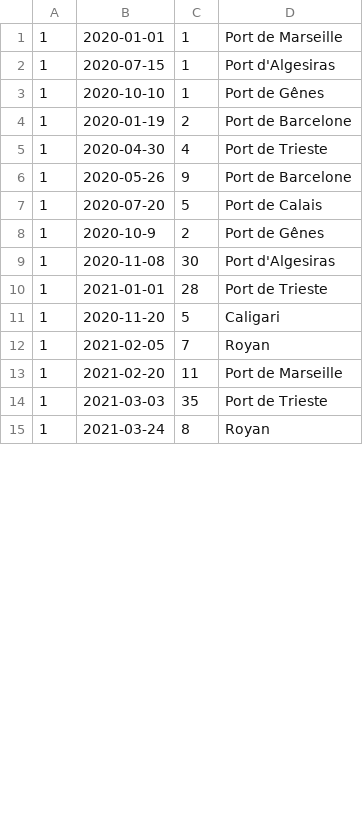
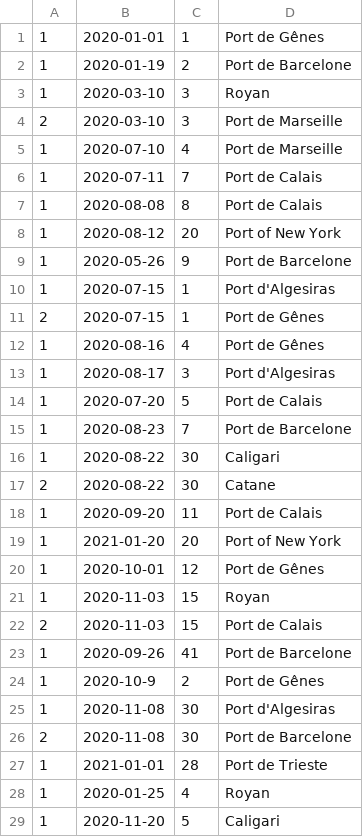
Before and after one commit to sscrane/BasesDeDonn-es, a CSV file: CSV_Fichiers/etapes_transitoires.csv, drawn as a sheet; only a part is shown; the shorter side is filled out with more unchanged rows; the diff covers the shown part only.

```diff
--- a/CSV_Fichiers/etapes_transitoires.csv
+++ b/CSV_Fichiers/etapes_transitoires.csv
@@ -1,11 +1,29 @@
-1,2020-01-01,1,Port de Marseille
+1,2020-01-01,1,Port de Gênes
+1,2020-01-19,2,Port de Barcelone
+1,2020-03-10,3,Royan
+2,2020-03-10,3,Port de Marseille
+1,2020-07-10,4,Port de Marseille
+1,2020-07-11,7,Port de Calais
+1,2020-08-08,8,Port de Calais
+1,2020-08-12,20,Port of New York
+1,2020-05-26,9,Port de Barcelone
 1,2020-07-15,1,Port d'Algesiras
-1,2020-10-10,1,Port de Gênes
-1,2020-01-19,2,Port de Barcelone
-1,2020-04-30,4,Port de Trieste
-1,2020-05-26,9,Port de Barcelone
+2,2020-07-15,1,Port de Gênes
+1,2020-08-16,4,Port de Gênes
+1,2020-08-17,3,Port d'Algesiras
 1,2020-07-20,5,Port de Calais
+1,2020-08-23,7,Port de Barcelone
+1,2020-08-22,30,Caligari
+2,2020-08-22,30,Catane
+1,2020-09-20,11,Port de Calais
+1,2021-01-20,20,Port of New York
+1,2020-10-01,12,Port de Gênes
+1,2020-11-03,15,Royan
+2,2020-11-03,15,Port de Calais
+1,2020-09-26,41,Port de Barcelone
 1,2020-10-9,2,Port de Gênes
 1,2020-11-08,30,Port d'Algesiras
+2,2020-11-08,30,Port de Barcelone
 1,2021-01-01,28,Port de Trieste
+1,2020-01-25,4,Royan
 1,2020-11-20,5,Caligari
```
Also changed, not shown: 11 added rows and 4 edited cells elsewhere in this file, CSV_Fichiers/navire.csv, CSV_Fichiers/ports.csv, 2 other files.
